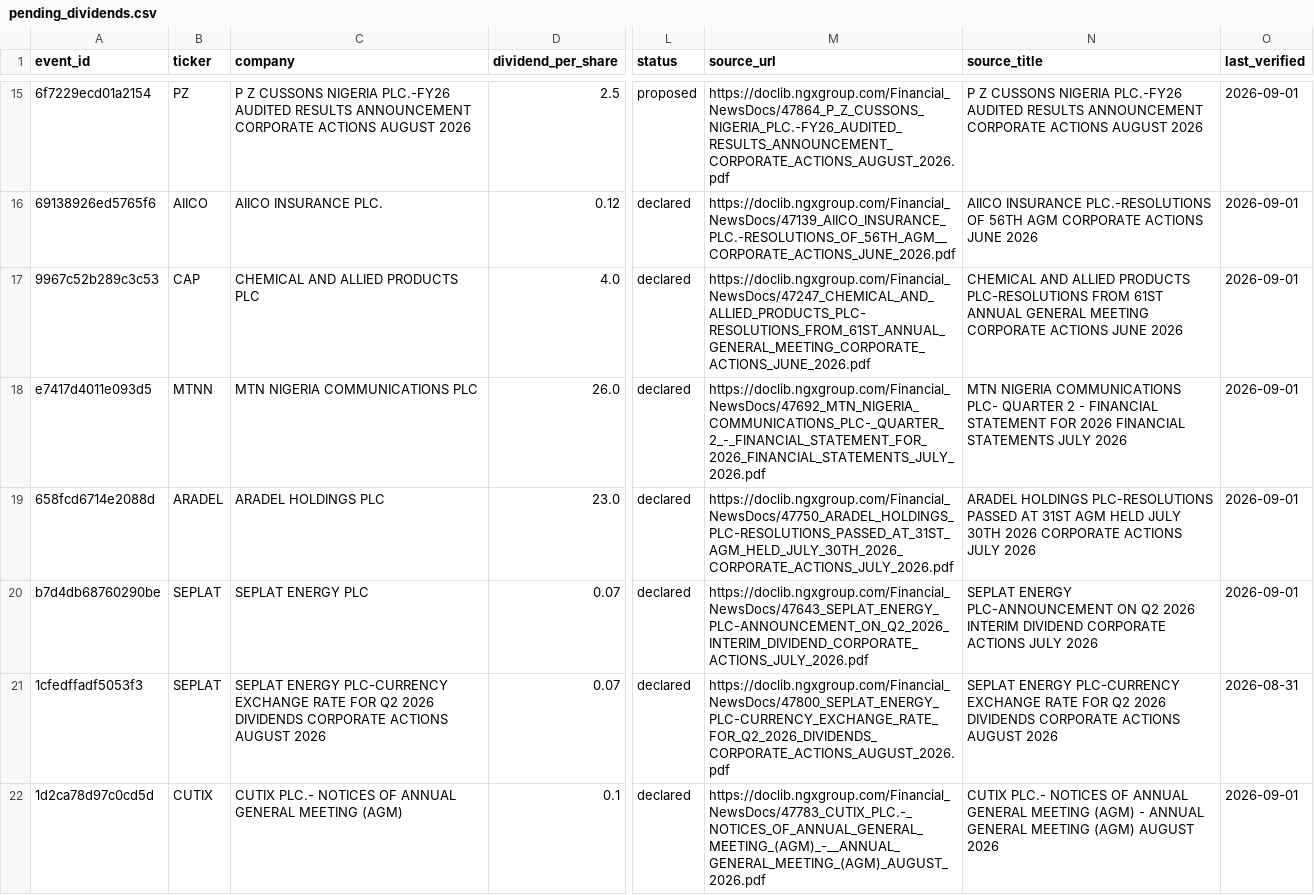
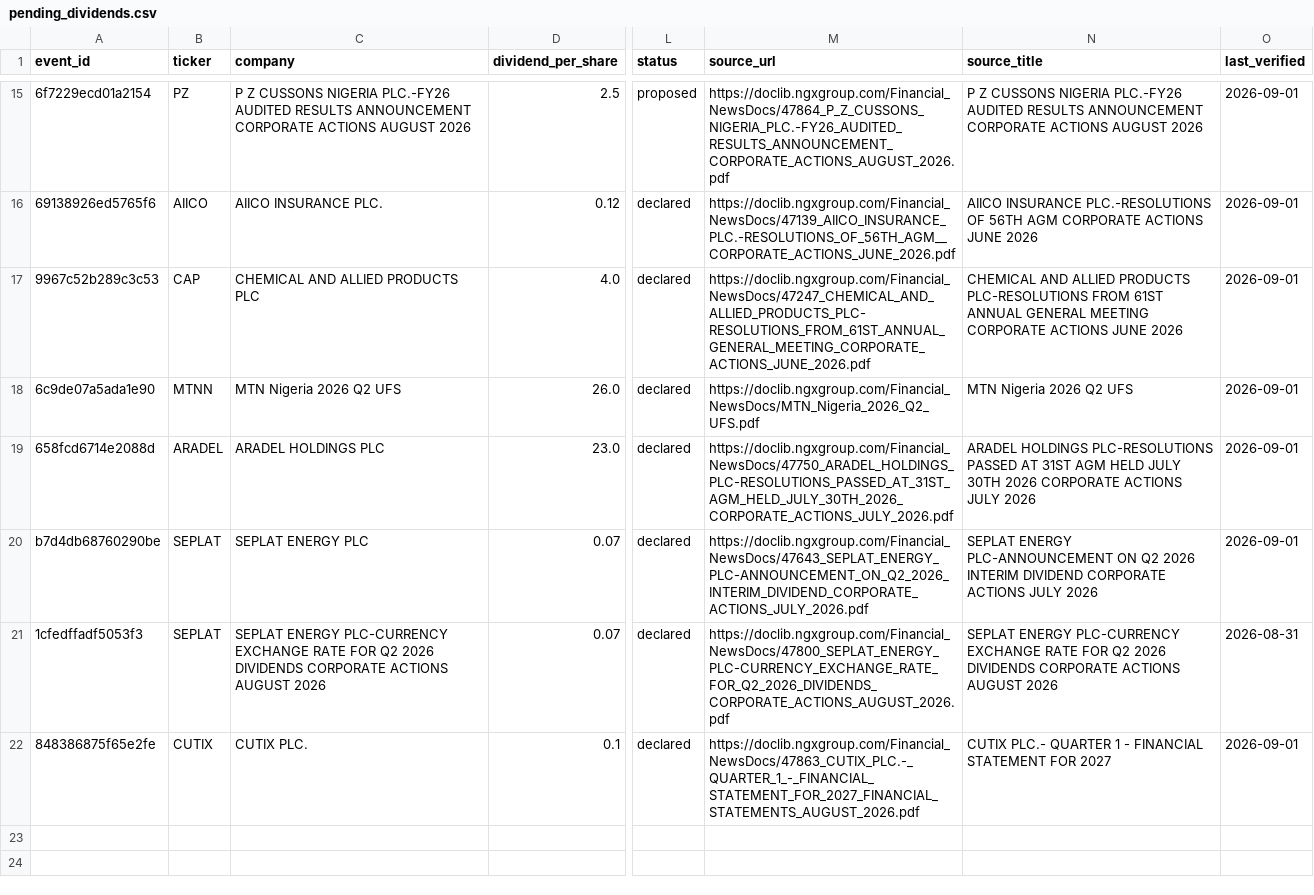
Before and after one commit to osargrrgrn/nairasheets-dividend-feed, a CSV file: docs/pending_dividends.csv, drawn as a sheet; only a part is shown, gaps mark what is left out; the diff names each change by its address in the sheet, - before the commit and + after, or states it on an @@ line.

```diff
--- a/docs/pending_dividends.csv
+++ b/docs/pending_dividends.csv
-A18 (event_id): e7417d4011e093d5
+A18 (event_id): 6c9de07a5ada1e90
-C18 (company): MTN NIGERIA COMMUNICATIONS PLC
+C18 (company): MTN Nigeria 2026 Q2 UFS
-M18 (source_url): https://doclib.ngxgroup.com/Financial_NewsDocs/47692_MTN_NIGERIA_COMMUNICATIONS_PLC-_QUARTER_2_-_FINANCIAL_STATEMENT_FOR_2026_FINANCIAL_STATEMENTS_JULY_2026.pdf
+M18 (source_url): https://doclib.ngxgroup.com/Financial_NewsDocs/MTN_Nigeria_2026_Q2_UFS.pdf
-N18 (source_title): MTN NIGERIA COMMUNICATIONS PLC- QUARTER 2 - FINANCIAL STATEMENT FOR 2026 FINANCIAL STATEMENTS JULY 2026
+N18 (source_title): MTN Nigeria 2026 Q2 UFS
-A22 (event_id): 1d2ca78d97c0cd5d
+A22 (event_id): 848386875f65e2fe
-C22 (company): CUTIX PLC.- NOTICES OF ANNUAL GENERAL MEETING (AGM)
+C22 (company): CUTIX PLC.
-M22 (source_url): https://doclib.ngxgroup.com/Financial_NewsDocs/47783_CUTIX_PLC.-_NOTICES_OF_ANNUAL_GENERAL_MEETING_(AGM)_-__ANNUAL_GENERAL_MEETING_(AGM)_AUGUST_2026.pdf
+M22 (source_url): https://doclib.ngxgroup.com/Financial_NewsDocs/47863_CUTIX_PLC.-_QUARTER_1_-_FINANCIAL_STATEMENT_FOR_2027_FINANCIAL_STATEMENTS_AUGUST_2026.pdf
-N22 (source_title): CUTIX PLC.- NOTICES OF ANNUAL GENERAL MEETING (AGM) - ANNUAL GENERAL MEETING (AGM) AUGUST 2026
+N22 (source_title): CUTIX PLC.- QUARTER 1 - FINANCIAL STATEMENT FOR 2027
```
Also changed, not shown: 3 other files.
